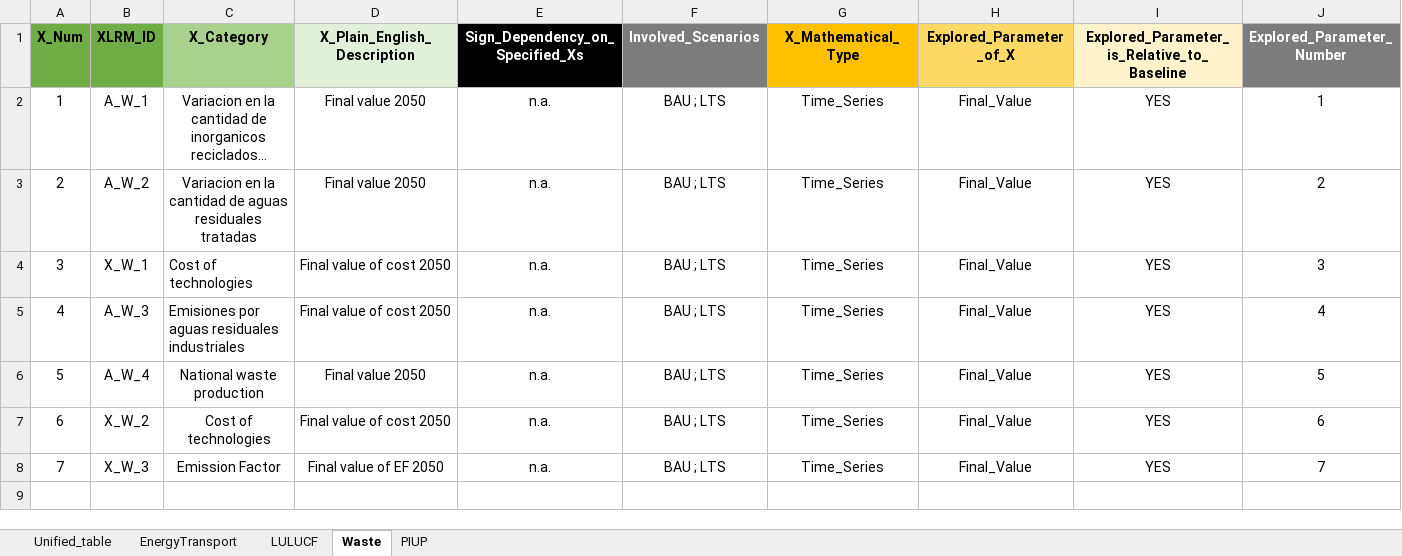
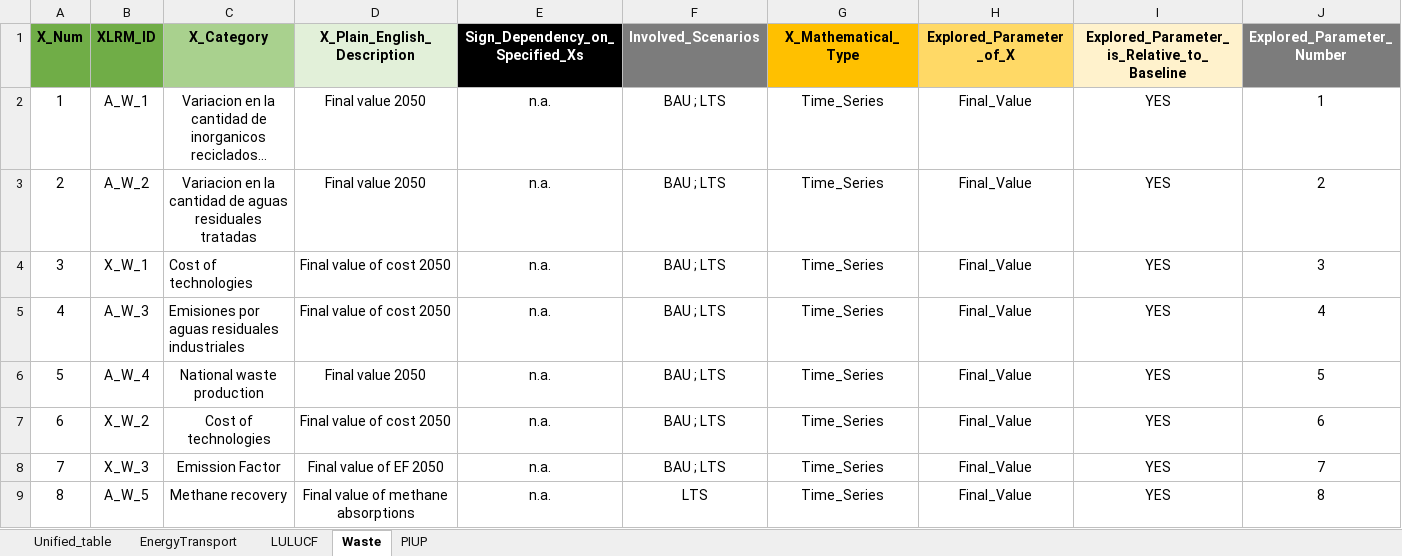
Before and after one commit to luviga/osemosys_momf, an Excel workbook: t3a_experiments/Experiment_1/Uncertainty_Tables_RD.xlsx, sheet Waste, drawn as a sheet; only a part is shown; long unchanged cells end in …; values as stored, in another font and other column widths than the file's, no borders; rows hold the shown columns only; the diff names each change by its address in the sheet, - before the commit and + after, or states it on an @@ line.

```diff
--- a/t3a_experiments/Experiment_1/Uncertainty_Tables_RD.xlsx (sheet Waste)
+++ b/t3a_experiments/Experiment_1/Uncertainty_Tables_RD.xlsx (sheet Waste)
+row 9: 8 | A_W_5 | Methane recovery | Final value of methane absorptions | n.a. | LTS | Time_Series | Final_Value | YES | 8
```
Also changed, not shown: sheet EnergyTransport, sheet Unified_table, formulas that keep their value.
